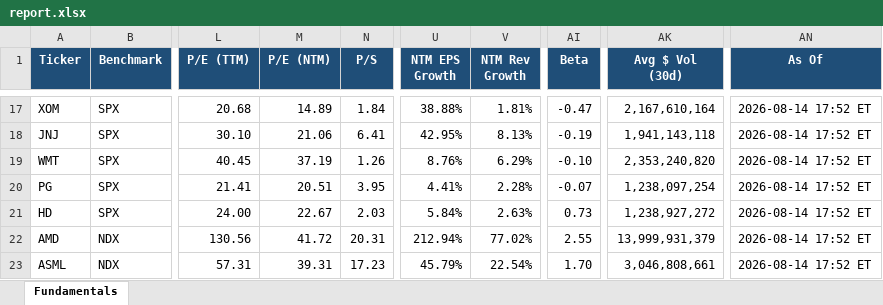
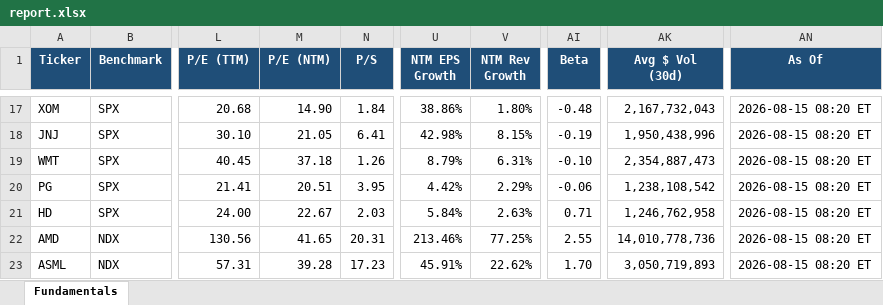
Before and after one commit to Sig02523/stock-list-fundamentals, an Excel workbook: report.xlsx, sheet Fundamentals, drawn as a sheet; only a part is shown, gaps mark what is left out; values as stored, in another font and other column widths than the file's, no borders; the diff covers the shown part only; the diff names each change by its address in the sheet, - before the commit and + after, or states it on an @@ line.

```diff
--- a/report.xlsx (sheet Fundamentals)
+++ b/report.xlsx (sheet Fundamentals)
-M17 (P/E (NTM)): 14.89
+M17 (P/E (NTM)): 14.90
-U17 (NTM EPS Growth): 38.88%
+U17 (NTM EPS Growth): 38.86%
-V17 (NTM Rev Growth): 1.81%
+V17 (NTM Rev Growth): 1.80%
-AI17 (Beta): -0.47
+AI17 (Beta): -0.48
-AK17 (Avg $ Vol (30d)): 2,167,610,164
+AK17 (Avg $ Vol (30d)): 2,167,732,043
-AN17:AN23 (As Of): 2026-08-14 17:52 ET
+AN17:AN23 (As Of): 2026-08-15 08:20 ET
-M18 (P/E (NTM)): 21.06
+M18 (P/E (NTM)): 21.05
-U18 (NTM EPS Growth): 42.95%
+U18 (NTM EPS Growth): 42.98%
-V18 (NTM Rev Growth): 8.13%
+V18 (NTM Rev Growth): 8.15%
-AK18 (Avg $ Vol (30d)): 1,941,143,118
+AK18 (Avg $ Vol (30d)): 1,950,438,996
-M19 (P/E (NTM)): 37.19
+M19 (P/E (NTM)): 37.18
-U19 (NTM EPS Growth): 8.76%
+U19 (NTM EPS Growth): 8.79%
-V19 (NTM Rev Growth): 6.29%
+V19 (NTM Rev Growth): 6.31%
-AK19 (Avg $ Vol (30d)): 2,353,240,820
+AK19 (Avg $ Vol (30d)): 2,354,887,473
-U20 (NTM EPS Growth): 4.41%
+U20 (NTM EPS Growth): 4.42%
-V20 (NTM Rev Growth): 2.28%
+V20 (NTM Rev Growth): 2.29%
-AI20 (Beta): -0.07
+AI20 (Beta): -0.06
-AK20 (Avg $ Vol (30d)): 1,238,097,254
+AK20 (Avg $ Vol (30d)): 1,238,108,542
-AI21 (Beta): 0.73
+AI21 (Beta): 0.71
-AK21 (Avg $ Vol (30d)): 1,238,927,272
+AK21 (Avg $ Vol (30d)): 1,246,762,958
-M22 (P/E (NTM)): 41.72
+M22 (P/E (NTM)): 41.65
-U22 (NTM EPS Growth): 212.94%
+U22 (NTM EPS Growth): 213.46%
-V22 (NTM Rev Growth): 77.02%
+V22 (NTM Rev Growth): 77.25%
-AK22 (Avg $ Vol (30d)): 13,999,931,379
+AK22 (Avg $ Vol (30d)): 14,010,778,736
-M23 (P/E (NTM)): 39.31
+M23 (P/E (NTM)): 39.28
-U23 (NTM EPS Growth): 45.79%
+U23 (NTM EPS Growth): 45.91%
-V23 (NTM Rev Growth): 22.54%
+V23 (NTM Rev Growth): 22.62%
-AK23 (Avg $ Vol (30d)): 3,046,808,661
+AK23 (Avg $ Vol (30d)): 3,050,719,893
```
Also changed, not shown: 148 edited cells elsewhere in this sheet, 1 other file.
